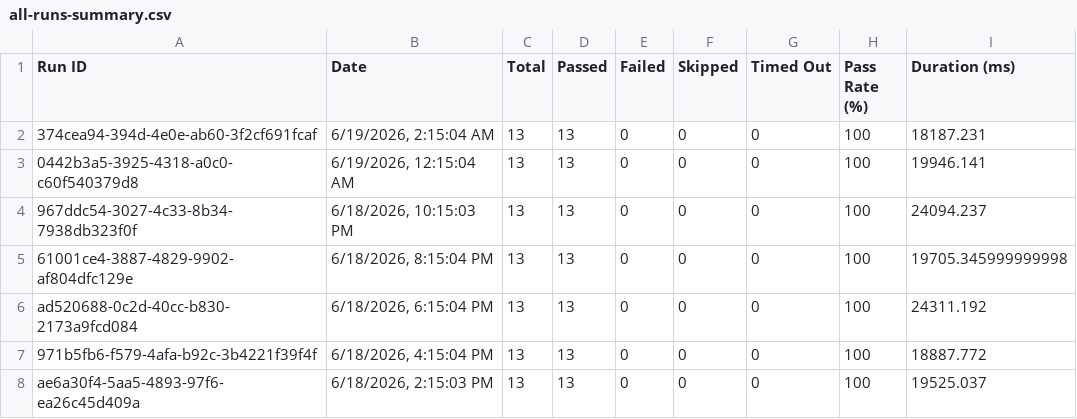
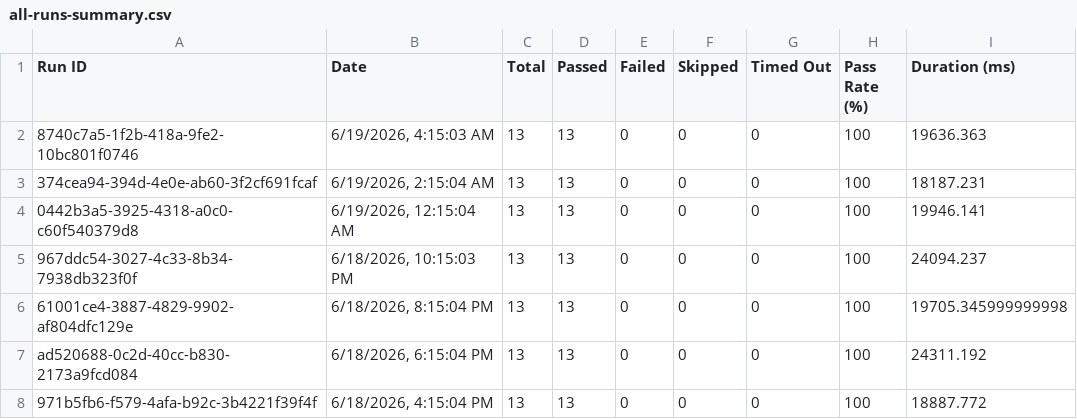
Before and after one commit to saira-uwc/asksam-datascience-automation, a CSV file: docs/exports/all-runs-summary.csv, drawn as a sheet; only a part is shown; the shorter side is filled out with more unchanged rows; the diff names each change by its address in the sheet, - before the commit and + after, or states it on an @@ line.

```diff
--- a/docs/exports/all-runs-summary.csv
+++ b/docs/exports/all-runs-summary.csv
+row 2: 8740c7a5-1f2b-418a-9fe2-10bc801f0746 | 6/19/2026, 4:15:03 AM | 13 | 13 | 0 | 0 | 0 | 100 | 19636.363
```
Also changed, not shown: docs/exports/current-run.csv, 15 other files.
